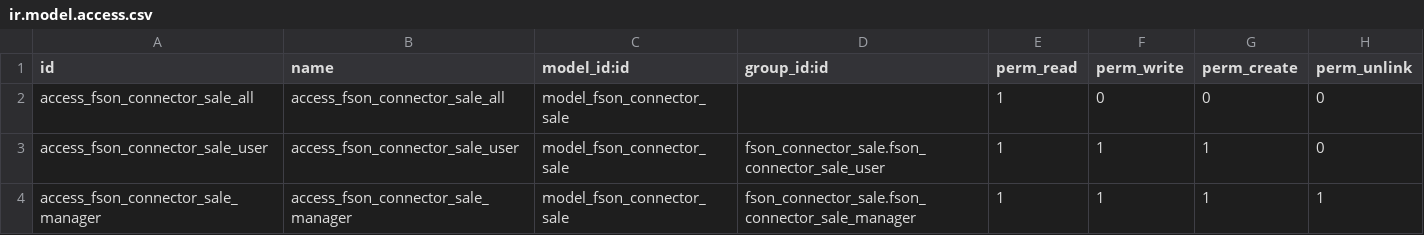
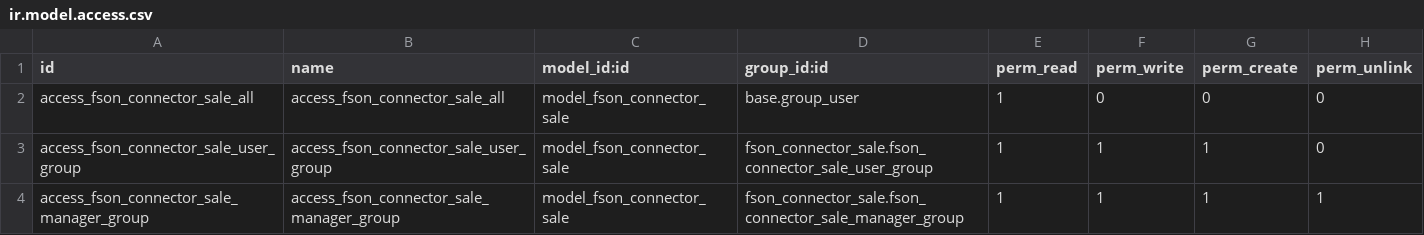
Before and after one commit to OpenAT/online, a CSV file: addons-own/fson_connector_sale/security/ir.model.access.csv, drawn as a sheet.

Commit message:
[ADD] payment_consale [IMP] fson_connector_sale [IMP] fso_base system user names

```diff
--- a/addons-own/fson_connector_sale/security/ir.model.access.csv
+++ b/addons-own/fson_connector_sale/security/ir.model.access.csv
@@ -1,4 +1,4 @@
 id,name,model_id:id,group_id:id,perm_read,perm_write,perm_create,perm_unlink
-access_fson_connector_sale_all,access_fson_connector_sale_all,model_fson_connector_sale,,1,0,0,0
-access_fson_connector_sale_user,access_fson_connector_sale_user,model_fson_connector_sale,fson_connector_sale.fson_connector_sale_user,1,1,1,0
-access_fson_connector_sale_manager,access_fson_connector_sale_manager,model_fson_connector_sale,fson_connector_sale.fson_connector_sale_manager,1,1,1,1
+access_fson_connector_sale_all,access_fson_connector_sale_all,model_fson_connector_sale,base.group_user,1,0,0,0
+access_fson_connector_sale_user_group,access_fson_connector_sale_user_group,model_fson_connector_sale,fson_connector_sale.fson_connector_sale_user_group,1,1,1,0
+access_fson_connector_sale_manager_group,access_fson_connector_sale_manager_group,model_fson_connector_sale,fson_connector_sale.fson_connector_sale_manager_group,1,1,1,1
```
Also changed, not shown: 15 other files.
